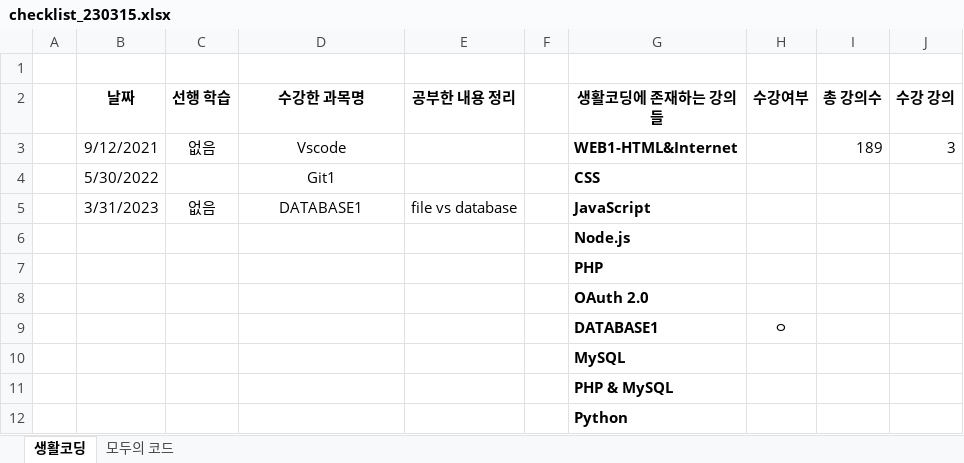
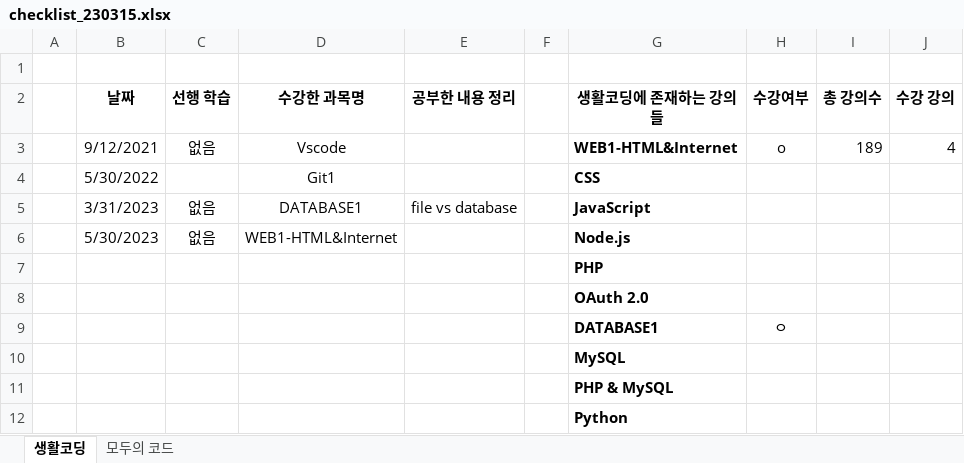
Before and after one commit to DawnteaStudio/conquer_egoing, an Excel workbook: checklist_230315.xlsx, sheet 생활코딩, drawn as a sheet; only a part is shown; values as stored, in another font and other column widths than the file's, no borders; removed rows and columns are numbered as before the commit, all else as after; the diff names each change by its address in the sheet, - before the commit and + after, or states it on an @@ line.

Commit message:
Update checklist_230315.xlsx

```diff
--- a/checklist_230315.xlsx (sheet 생활코딩)
+++ b/checklist_230315.xlsx (sheet 생활코딩)
-H3 (수강여부): (empty)
+H3 (수강여부): o
-J3 (수강 강의): 3
+J3 (수강 강의): 4
-row 6:  |  |  |  |  |  | Node.js
+row 6:  | 5/30/2023 | 없음 | WEB1-HTML&Internet |  |  | Node.js
```
